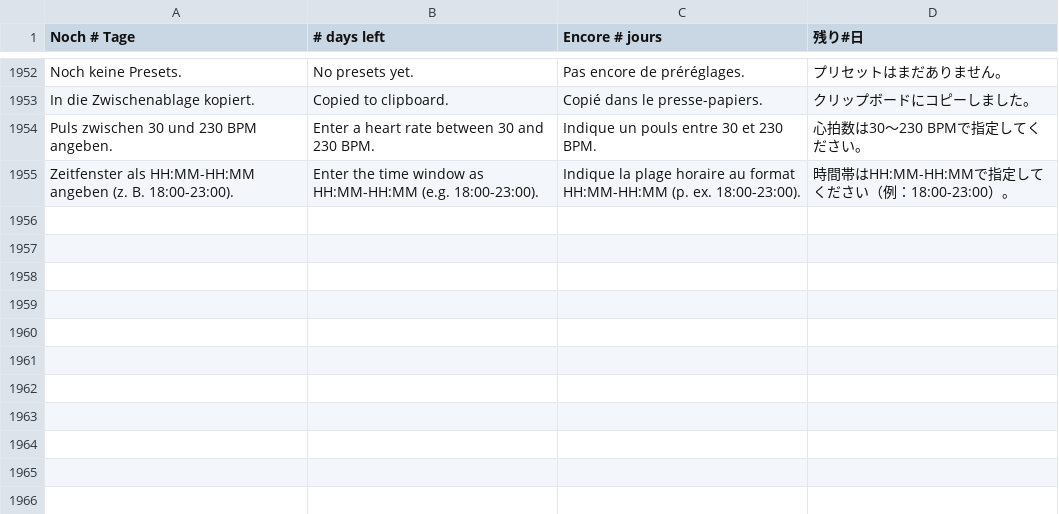
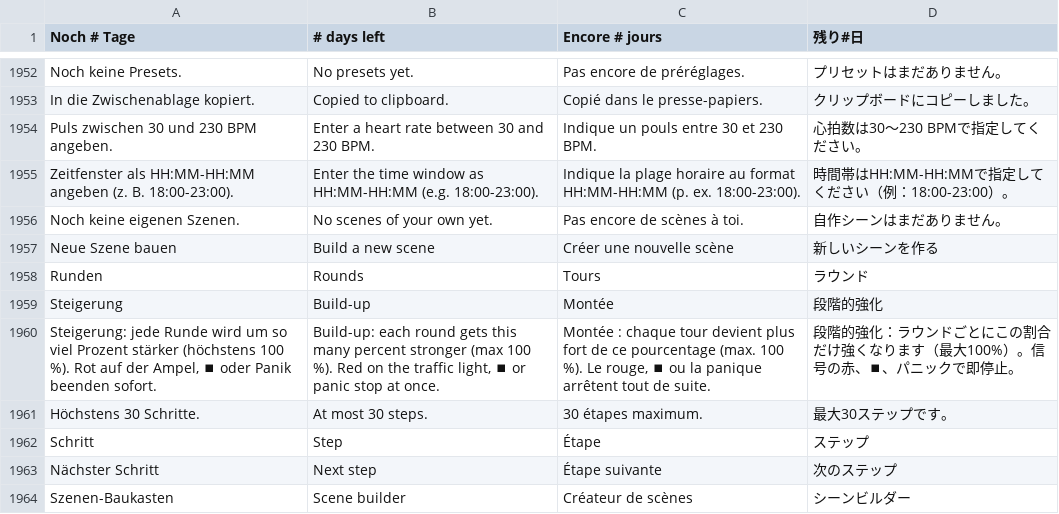
Before and after one commit to ghostnode-labs/vrc_nexus, a TSV file: apps/vrc-nexus/renderer/i18n/10.tsv, drawn as a sheet; only a part is shown, gaps mark what is left out; the diff names each change by its address in the sheet, - before the commit and + after, or states it on an @@ line.

```diff
--- a/apps/vrc-nexus/renderer/i18n/10.tsv
+++ b/apps/vrc-nexus/renderer/i18n/10.tsv
+row 1956: Noch keine eigenen Szenen. | No scenes of your own yet. | Pas encore de scènes à toi. | 自作シーンはまだありません。
+row 1957: Neue Szene bauen | Build a new scene | Créer une nouvelle scène | 新しいシーンを作る
+row 1958: Runden | Rounds | Tours | ラウンド
+row 1959: Steigerung | Build-up | Montée | 段階的強化
+row 1960: Steigerung: jede Runde wird um so viel Prozent stärker (höchstens 100 %). Rot auf der Ampel, ⏹ oder Panik beenden sofort. | Build-up: each round gets this many percent stronger (max 100 %). Red on the traffic light, ⏹ or panic stop at once. | Montée : chaque tour devient plus fort de ce pourcentage (max. 100 %). Le rouge, ⏹ ou la panique arrêtent tout de suite. | 段階的強化：ラウンドごとにこの割合だけ強くなります（最大100%）。信号の赤、⏹、パニックで即停止。
+row 1961: Höchstens 30 Schritte. | At most 30 steps. | 30 étapes maximum. | 最大30ステップです。
+row 1962: Schritt | Step | Étape | ステップ
+row 1963: Nächster Schritt | Next step | Étape suivante | 次のステップ
+row 1964: Szenen-Baukasten | Scene builder | Créateur de scènes | シーンビルダー
```
Also changed, not shown: 16 other files.
